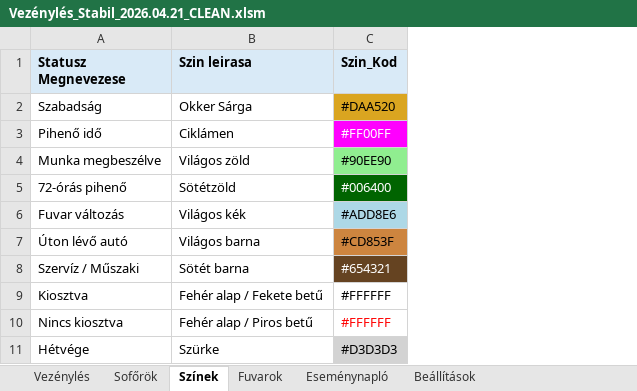
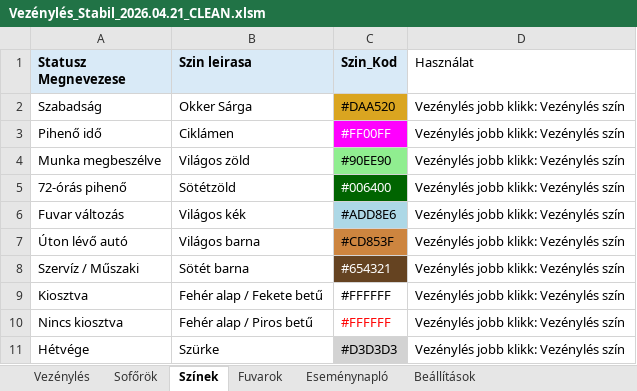
Before and after one commit to bukfa-web/vezenyles-excel, an Excel workbook: Vezénylés_Stabil_2026.04.21_CLEAN.xlsm, sheet Színek, drawn as a sheet; values as stored, in another font and other column widths than the file's, no borders; the diff names each change by its address in the sheet, - before the commit and + after, or states it on an @@ line.

```diff
--- a/Vezénylés_Stabil_2026.04.21_CLEAN.xlsm (sheet Színek)
+++ b/Vezénylés_Stabil_2026.04.21_CLEAN.xlsm (sheet Színek)
+column D (Használat), rows 2-11: all Vezénylés jobb klikk: Vezénylés szín
```
Also changed, not shown: sheet Eseménynapló, 2 other files.
